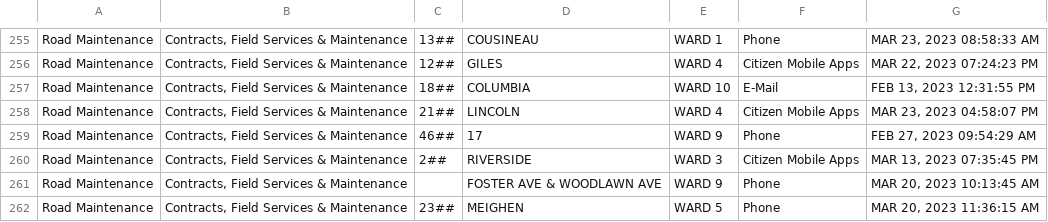
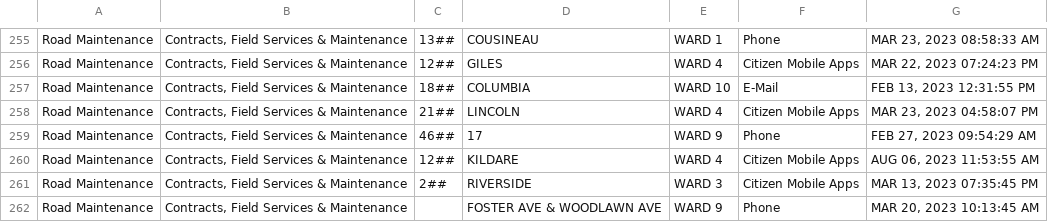
Before and after one commit to dntiontk/windsor-opendata, a CSV file: raw/roads-and-sidewalks/Road_Maintenance_YTD.csv, drawn as a sheet; only a part is shown, gaps mark what is left out; the shorter side is filled out with more unchanged rows.

```diff
--- a/raw/roads-and-sidewalks/Road_Maintenance_YTD.csv
+++ b/raw/roads-and-sidewalks/Road_Maintenance_YTD.csv
@@ -259,2 +259,3 @@
 "Road Maintenance","Contracts, Field Services & Maintenance","46##","17","WARD 9","Phone","FEB 27, 2023 09:54:29 AM"
+"Road Maintenance","Contracts, Field Services & Maintenance","12##","KILDARE","WARD 4","Citizen Mobile Apps","AUG 06, 2023 11:53:55 AM"
 "Road Maintenance","Contracts, Field Services & Maintenance","2##","RIVERSIDE","WARD 3","Citizen Mobile Apps","MAR 13, 2023 07:35:45 PM"
```
Also changed, not shown: raw/litter-bin/Litter_Bin_Service_YTD.csv, raw/parks-and-trails/Parks_Maintenance_YTD.csv, 1 other file.
